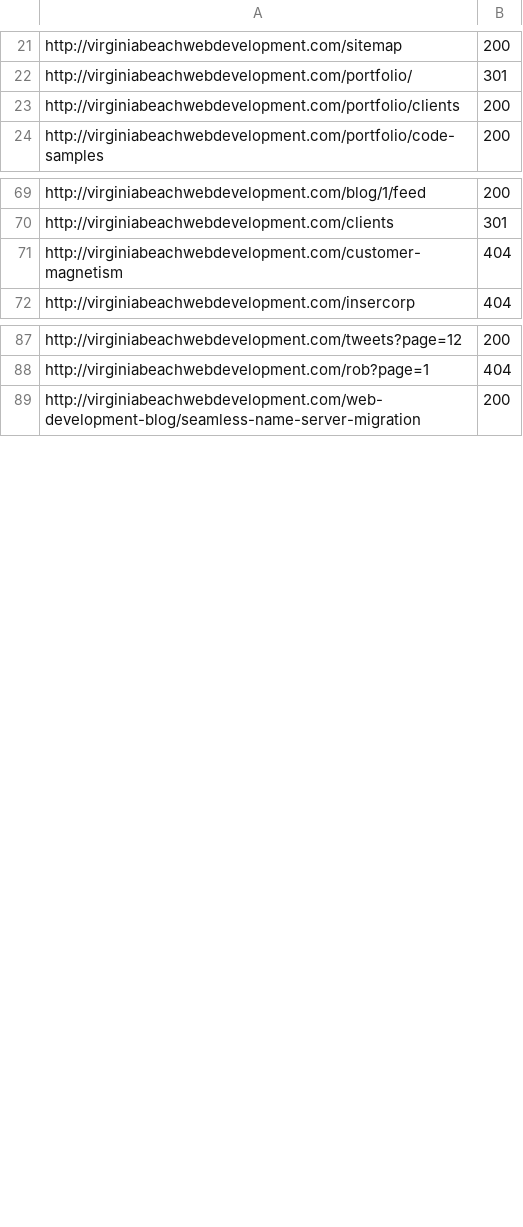
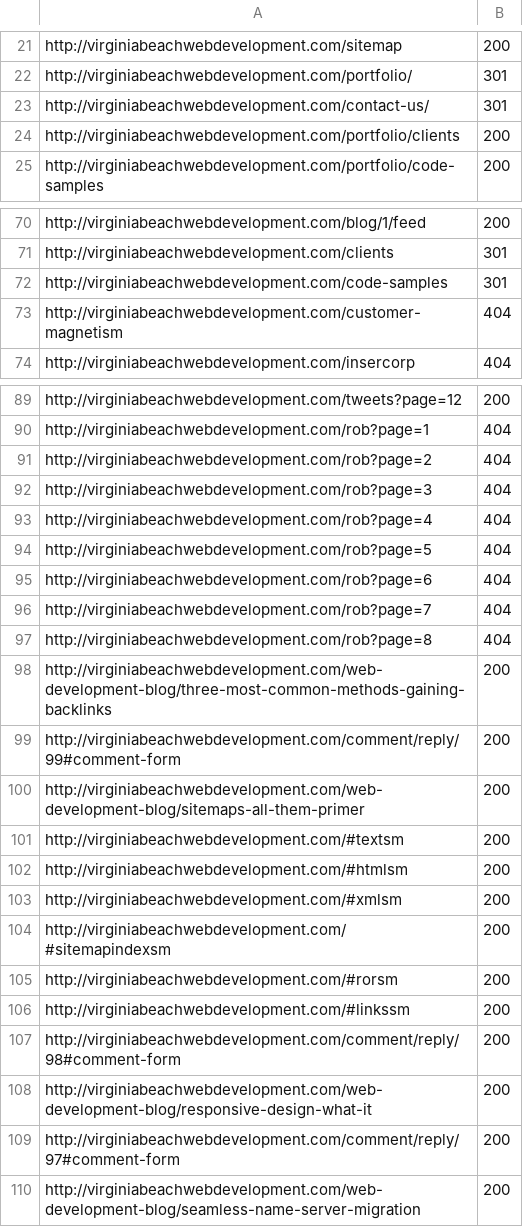
Before and after one commit to Studio-Center/Ruby-Link-Extractor, a CSV file: results.csv, drawn as a sheet; only a part is shown, gaps mark what is left out; the diff covers the shown part only.

```diff
--- a/results.csv
+++ b/results.csv
@@ -22,2 +22,3 @@ http://virginiabeachwebdevelopment.com/sitemap,200
 http://virginiabeachwebdevelopment.com/portfolio/,301
+http://virginiabeachwebdevelopment.com/contact-us/,301
 http://virginiabeachwebdevelopment.com/portfolio/clients,200
@@ -70,2 +71,3 @@ http://virginiabeachwebdevelopment.com/blog/1/feed,200
 http://virginiabeachwebdevelopment.com/clients,301
+http://virginiabeachwebdevelopment.com/code-samples,301
 http://virginiabeachwebdevelopment.com/customer-magnetism,404
@@ -88,2 +90,21 @@ http://virginiabeachwebdevelopment.com/tweets?page=12,200
 http://virginiabeachwebdevelopment.com/rob?page=1,404
+http://virginiabeachwebdevelopment.com/rob?page=2,404
+http://virginiabeachwebdevelopment.com/rob?page=3,404
+http://virginiabeachwebdevelopment.com/rob?page=4,404
+http://virginiabeachwebdevelopment.com/rob?page=5,404
+http://virginiabeachwebdevelopment.com/rob?page=6,404
+http://virginiabeachwebdevelopment.com/rob?page=7,404
+http://virginiabeachwebdevelopment.com/rob?page=8,404
+http://virginiabeachwebdevelopment.com/web-development-blog/three-most-common-methods-gaining-backlinks,200
+http://virginiabeachwebdevelopment.com/comment/reply/99#comment-form,200
+http://virginiabeachwebdevelopment.com/web-development-blog/sitemaps-all-them-primer,200
+http://virginiabeachwebdevelopment.com/#textsm,200
+http://virginiabeachwebdevelopment.com/#htmlsm,200
+http://virginiabeachwebdevelopment.com/#xmlsm,200
+http://virginiabeachwebdevelopment.com/#sitemapindexsm,200
+http://virginiabeachwebdevelopment.com/#rorsm,200
+http://virginiabeachwebdevelopment.com/#linkssm,200
+http://virginiabeachwebdevelopment.com/comment/reply/98#comment-form,200
+http://virginiabeachwebdevelopment.com/web-development-blog/responsive-design-what-it,200
+http://virginiabeachwebdevelopment.com/comment/reply/97#comment-form,200
 http://virginiabeachwebdevelopment.com/web-development-blog/seamless-name-server-migration,200
```
Also changed, not shown: 31 added rows and 2 removed rows elsewhere in this file, external-links.csv, 1 other file.
